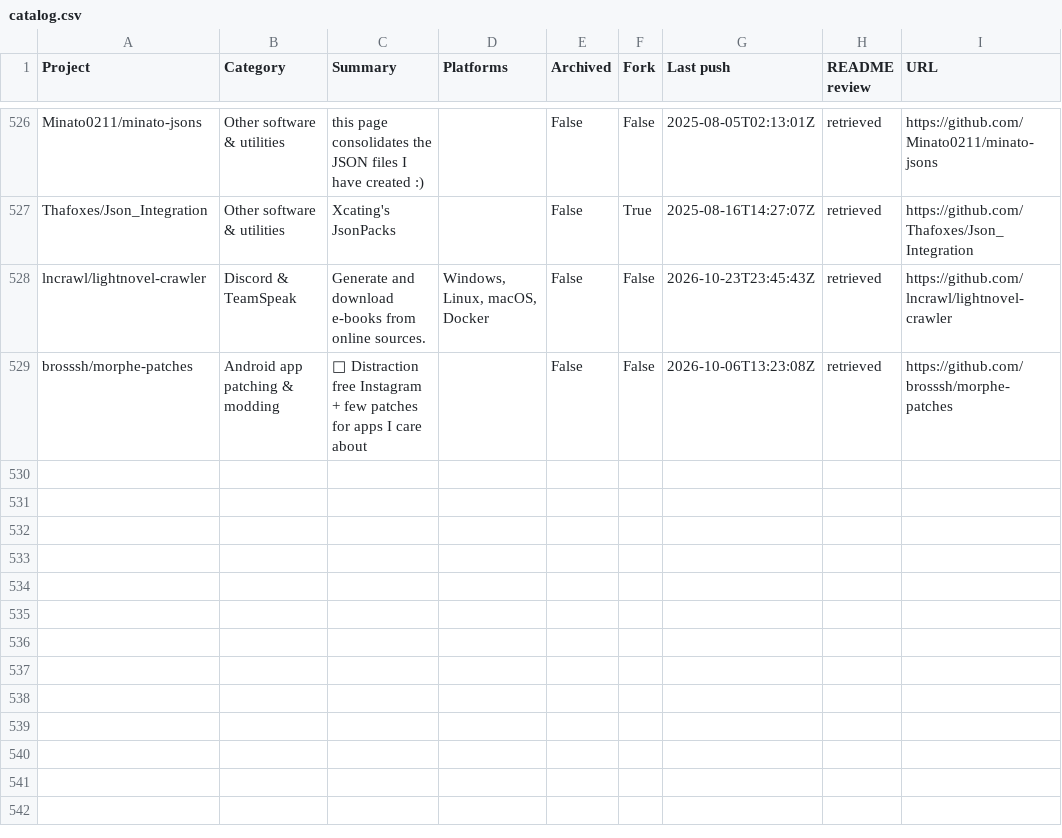
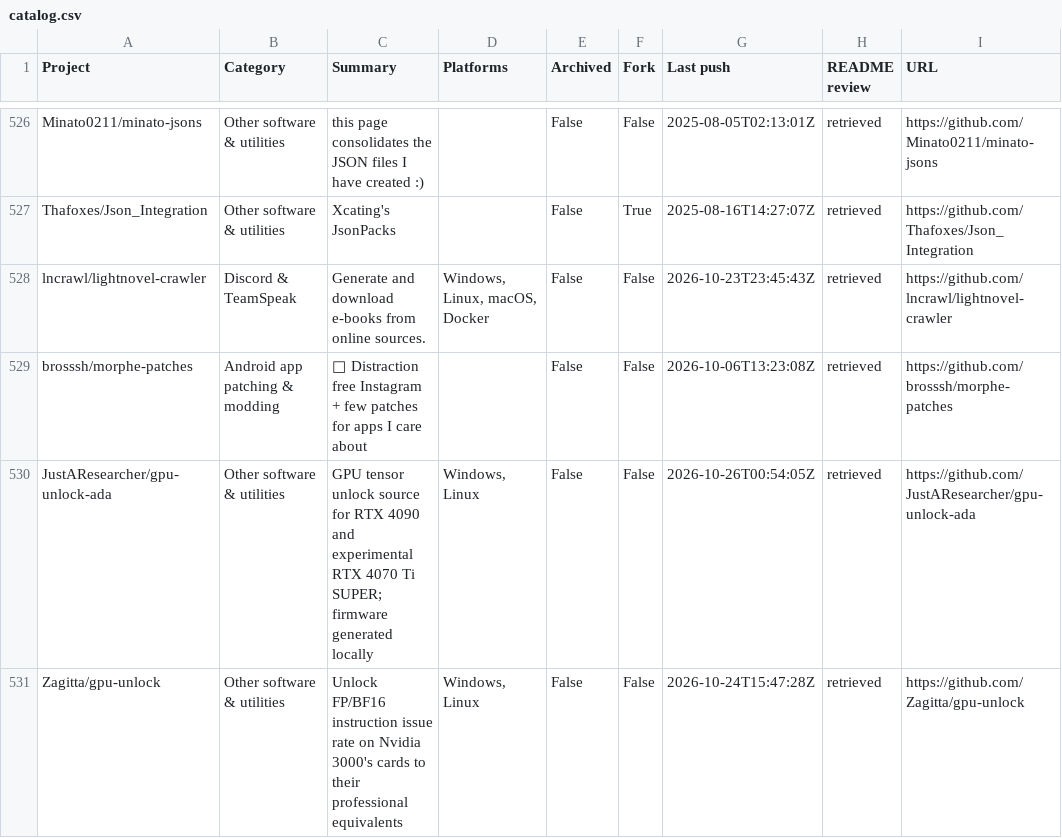
Before and after one commit to chunma-san/awesome-toolbox, a CSV file: catalog.csv, drawn as a sheet; only a part is shown, gaps mark what is left out; the diff names each change by its address in the sheet, - before the commit and + after, or states it on an @@ line.

Commit message:
Synchronize generated public project data

```diff
--- a/catalog.csv
+++ b/catalog.csv
+row 530: JustAResearcher/gpu-unlock-ada | Other software & utilities | GPU tensor unlock source for RTX 4090 and experimental RTX 4070 Ti SUPER; firmware generated locally | Windows, Linux | False | False | 2026-10-26T00:54:05Z | retrieved | https://github.com/JustAResearcher/gpu-unlock-ada
+row 531: Zagitta/gpu-unlock | Other software & utilities | Unlock FP/BF16 instruction issue rate on Nvidia 3000's cards to their professional equivalents | Windows, Linux | False | False | 2026-10-24T15:47:28Z | retrieved | https://github.com/Zagitta/gpu-unlock
```
Also changed, not shown: 3 other files.
